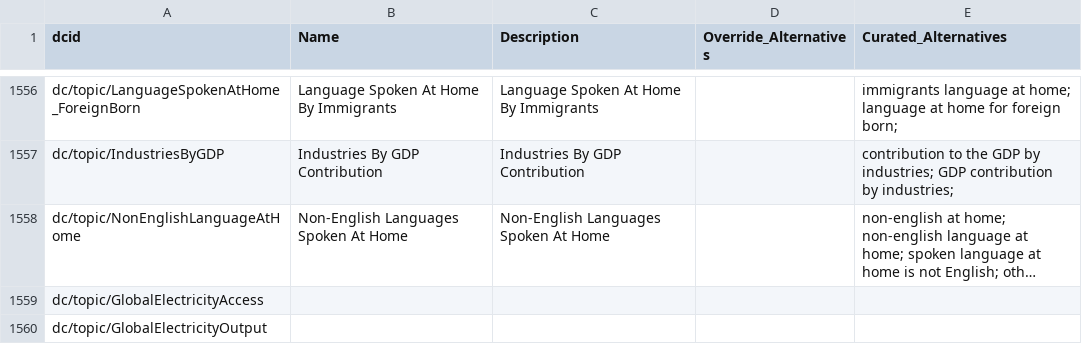
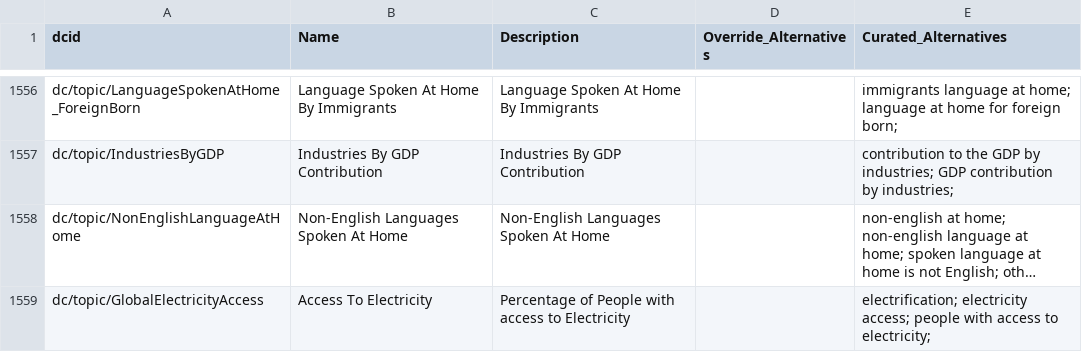
Before and after one commit to saurabh-csufi/website, a CSV file: tools/nl/embeddings/data/curated_input/sheets_svs.csv, drawn as a sheet; only a part is shown, gaps mark what is left out; long unchanged cells end in …; the diff names each change by its address in the sheet, - before the commit and + after, or states it on an @@ line.

Commit message:
[NL Interface] Updating the Electrification topic + SV titles (#3280)
A few updates in this PR:

1. Updating the topics cache after updates to the Electrification topics
(only topic left is: dc/topic/GlobalElectricityAccess)
2. Updating the SV index with alternates for the topic in (1)
3. Adding some description overrides for the topic and SVs in (1)

Screenshots for (2):

https://screenshot.googleplex.com/4DhNQQpt6PV4SQL and
https://screenshot.googleplex.com/4DhNQQpt6PV4SQL

```diff
--- a/tools/nl/embeddings/data/curated_input/sheets_svs.csv
+++ b/tools/nl/embeddings/data/curated_input/sheets_svs.csv
-B1559 (Name): (empty)
+B1559 (Name): Access To Electricity
-C1559 (Description): (empty)
+C1559 (Description): Percentage of People with access to Electricity
-E1559 (Curated_Alternatives): (empty)
+E1559 (Curated_Alternatives): electrification; electricity access; people with access to electricity;
-row 1560: dc/topic/GlobalElectricityOutput
```
Also changed, not shown: tools/nl/titles/demo_svs_1.3k_names.csv, 6 other files.
